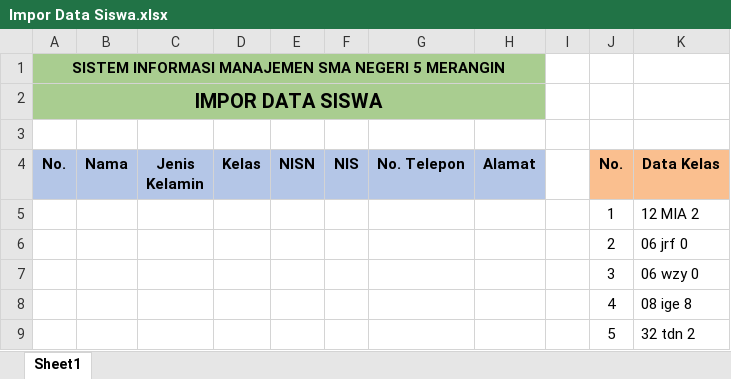
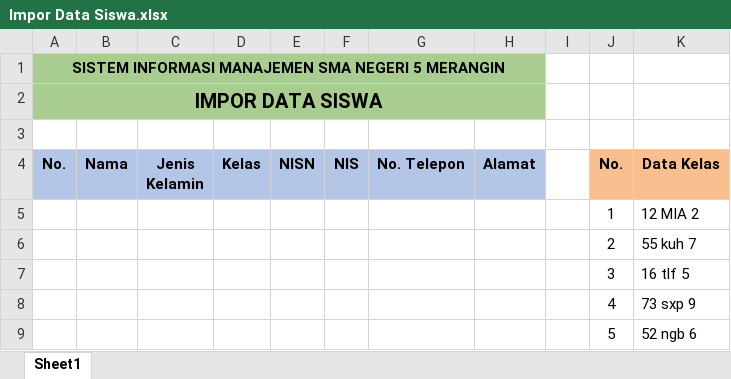
Before and after one commit to oozaw/sistem-informasi-sekolah, an Excel workbook: public/template/Impor Data Siswa.xlsx, sheet Sheet1, drawn as a sheet; values as stored, in another font and other column widths than the file's, no borders; the diff names each change by its address in the sheet, - before the commit and + after, or states it on an @@ line.

```diff
--- a/public/template/Impor Data Siswa.xlsx (sheet Sheet1)
+++ b/public/template/Impor Data Siswa.xlsx (sheet Sheet1)
-K6 (Data Kelas): 06 jrf 0
+K6 (Data Kelas): 55 kuh 7
-K7 (Data Kelas): 06 wzy 0
+K7 (Data Kelas): 16 tlf 5
-K8 (Data Kelas): 08 ige 8
+K8 (Data Kelas): 73 sxp 9
-K9 (Data Kelas): 32 tdn 2
+K9 (Data Kelas): 52 ngb 6
```
Also changed, not shown: 7 other files.
